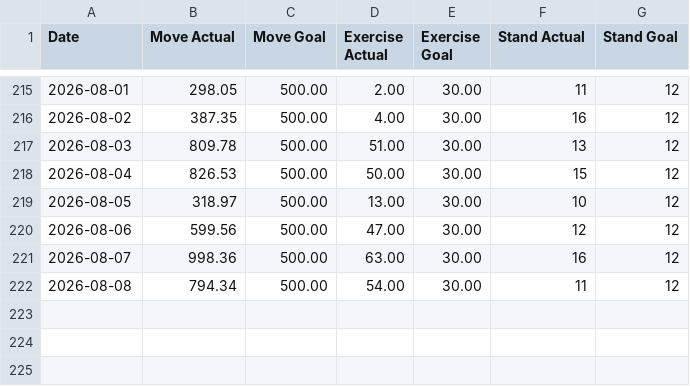
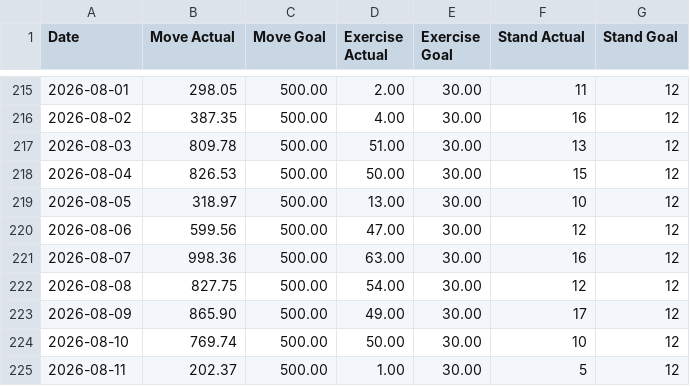
Before and after one commit to malinkang/health, a CSV file: activity/2026.csv, drawn as a sheet; only a part is shown, gaps mark what is left out.

Commit message:
Update activity

```diff
--- a/activity/2026.csv
+++ b/activity/2026.csv
@@ -221,2 +221,5 @@ Date,Move Actual,Move Goal,Exercise Actual,Exercise Goal,Stand Actual,Stand Goal
 2026-08-07,998.36,500.00,63.00,30.00,16,12
-2026-08-08,794.34,500.00,54.00,30.00,11,12
+2026-08-08,827.75,500.00,54.00,30.00,12,12
+2026-08-09,865.90,500.00,49.00,30.00,17,12
+2026-08-10,769.74,500.00,50.00,30.00,10,12
+2026-08-11,202.37,500.00,1.00,30.00,5,12
```
